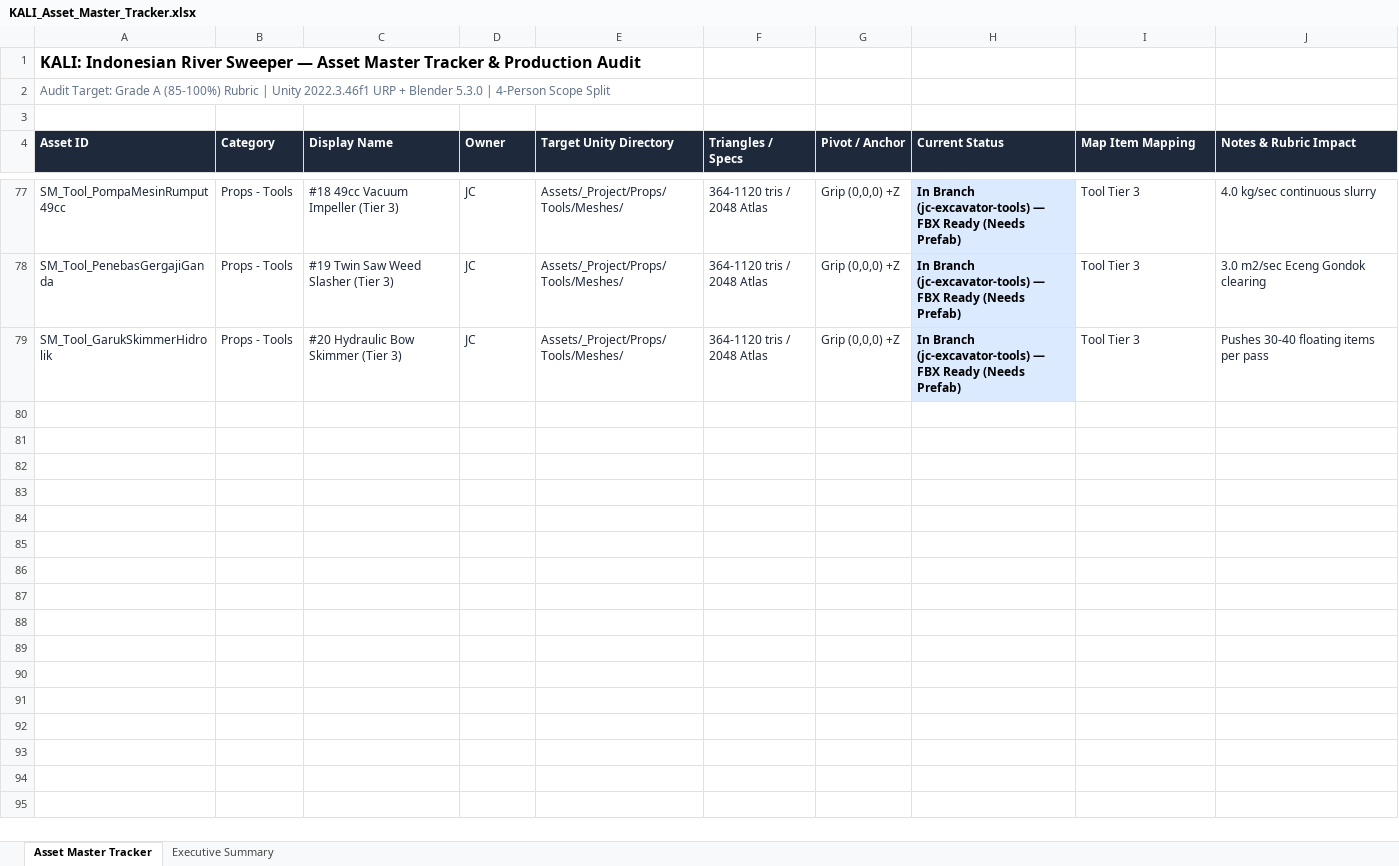
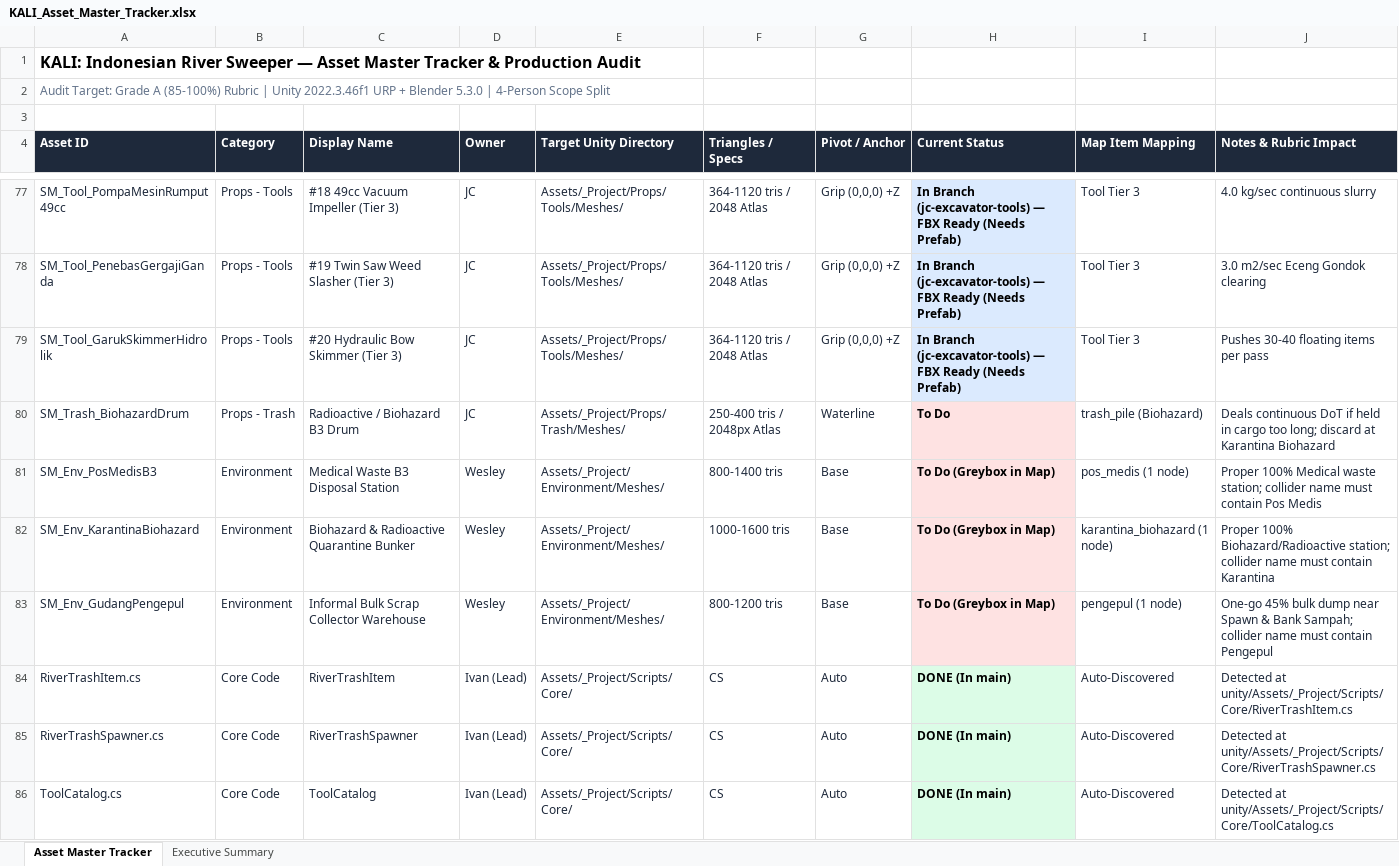
Before and after one commit to Gee123a/kali-river-sweeper, an Excel workbook: docs/KALI_Asset_Master_Tracker.xlsx, sheet Asset Master Tracker, drawn as a sheet; only a part is shown, gaps mark what is left out; values as stored, in another font and other column widths than the file's, no borders; the diff names each change by its address in the sheet, - before the commit and + after, or states it on an @@ line.

Commit message:
feat(core): implement +Z river flow, 3-class waste hazards, 3 stations vs pengepul, linear flood & 20-tool milestones [skip ci]

```diff
--- a/docs/KALI_Asset_Master_Tracker.xlsx (sheet Asset Master Tracker)
+++ b/docs/KALI_Asset_Master_Tracker.xlsx (sheet Asset Master Tracker)
+row 80: SM_Trash_BiohazardDrum | Props - Trash | Radioactive / Biohazard B3 Drum | JC | Assets/_Project/Props/Trash/Meshes/ | 250-400 tris / 2048px Atlas | Waterline | To Do | trash_pile (Biohazard) | Deals continuous DoT if held in cargo too long; discard at Karantina Biohazard
+row 81: SM_Env_PosMedisB3 | Environment | Medical Waste B3 Disposal Station | Wesley | Assets/_Project/Environment/Meshes/ | 800-1400 tris | Base | To Do (Greybox in Map) | pos_medis (1 node) | Proper 100% Medical waste station; collider name must contain Pos Medis
+row 82: SM_Env_KarantinaBiohazard | Environment | Biohazard & Radioactive Quarantine Bunker | Wesley | Assets/_Project/Environment/Meshes/ | 1000-1600 tris | Base | To Do (Greybox in Map) | karantina_biohazard (1 node) | Proper 100% Biohazard/Radioactive station; collider name must contain Karantina
+row 83: SM_Env_GudangPengepul | Environment | Informal Bulk Scrap Collector Warehouse | Wesley | Assets/_Project/Environment/Meshes/ | 800-1200 tris | Base | To Do (Greybox in Map) | pengepul (1 node) | One-go 45% bulk dump near Spawn & Bank Sampah; collider name must contain Pengepul
+row 84: RiverTrashItem.cs | Core Code | RiverTrashItem | Ivan (Lead) | Assets/_Project/Scripts/Core/ | CS | Auto | DONE (In main) | Auto-Discovered | Detected at unity/Assets/_Project/Scripts/Core/RiverTrashItem.cs
+row 85: RiverTrashSpawner.cs | Core Code | RiverTrashSpawner | Ivan (Lead) | Assets/_Project/Scripts/Core/ | CS | Auto | DONE (In main) | Auto-Discovered | Detected at unity/Assets/_Project/Scripts/Core/RiverTrashSpawner.cs
+row 86: ToolCatalog.cs | Core Code | ToolCatalog | Ivan (Lead) | Assets/_Project/Scripts/Core/ | CS | Auto | DONE (In main) | Auto-Discovered | Detected at unity/Assets/_Project/Scripts/Core/ToolCatalog.cs
```
Also changed, not shown: sheet Executive Summary, 24 other files.
